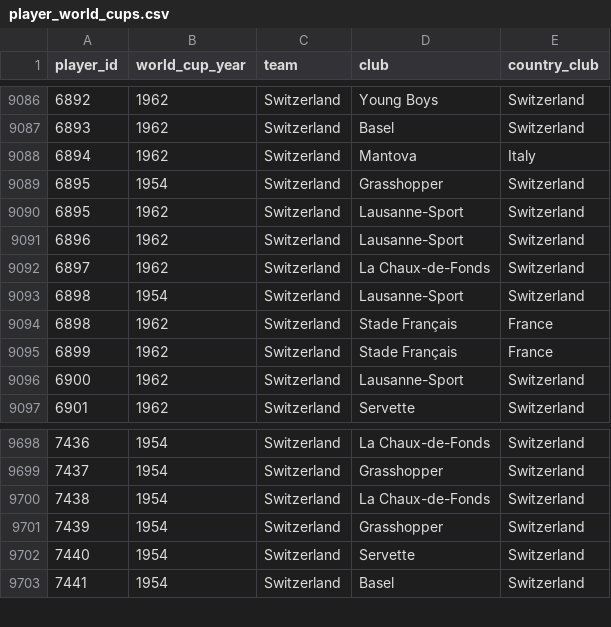
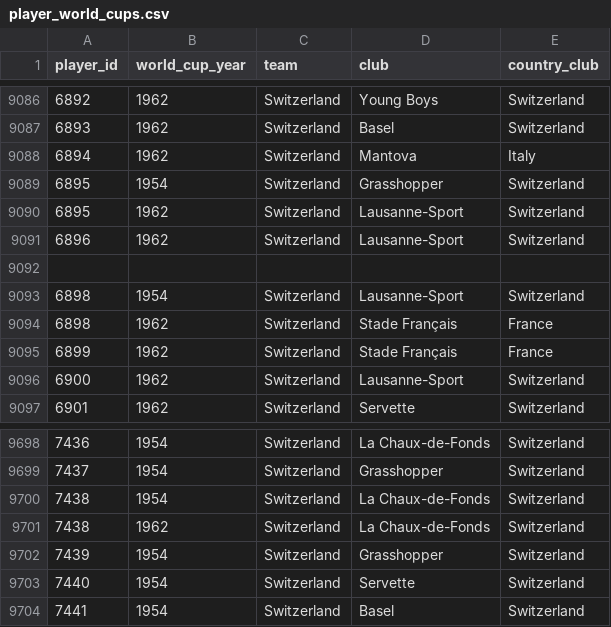
Before and after one commit to rbetis35/mundiales-futbol-datos, a CSV file: WorldCups/players/player_world_cups.csv, drawn as a sheet; only a part is shown, gaps mark what is left out.

Commit message:
Update player_world_cups.csv

```diff
--- a/WorldCups/players/player_world_cups.csv
+++ b/WorldCups/players/player_world_cups.csv
@@ -9091,3 +9091,3 @@ player_id,world_cup_year,team,club,country_club
 6896,1962,Switzerland,Lausanne-Sport,Switzerland
-6897,1962,Switzerland,La Chaux-de-Fonds,Switzerland
+
 6898,1954,Switzerland,Lausanne-Sport,Switzerland
@@ -9700,2 +9700,3 @@ player_id,world_cup_year,team,club,country_club
 7438,1954,Switzerland,La Chaux-de-Fonds,Switzerland
+7438,1962,Switzerland,La Chaux-de-Fonds,Switzerland
 7439,1954,Switzerland,Grasshopper,Switzerland
```
